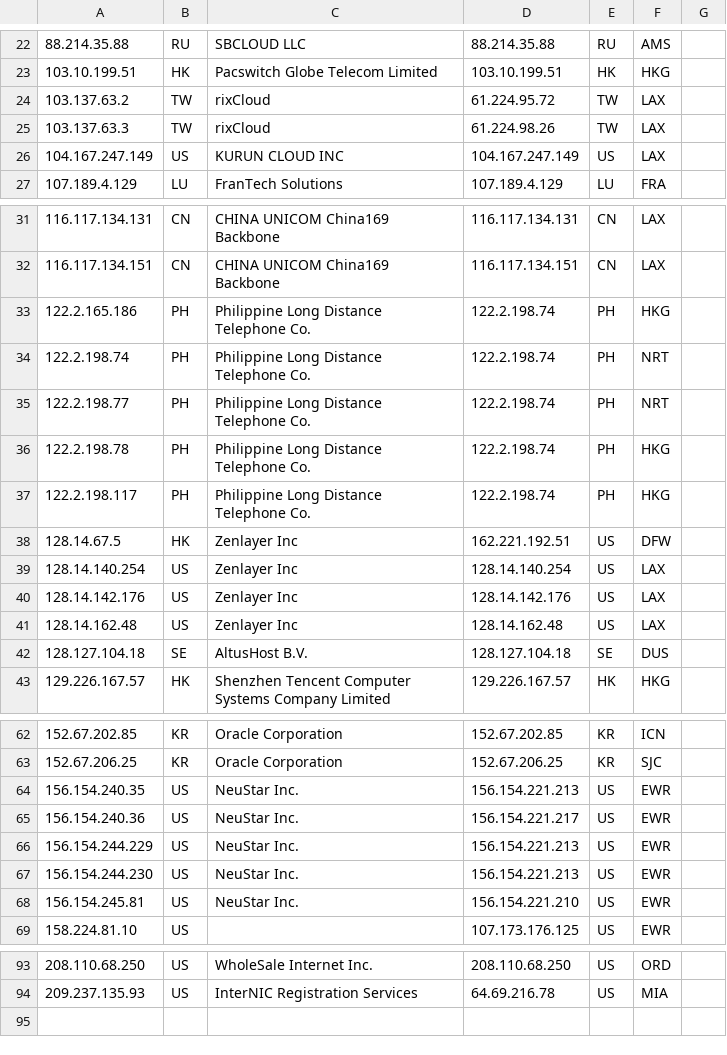
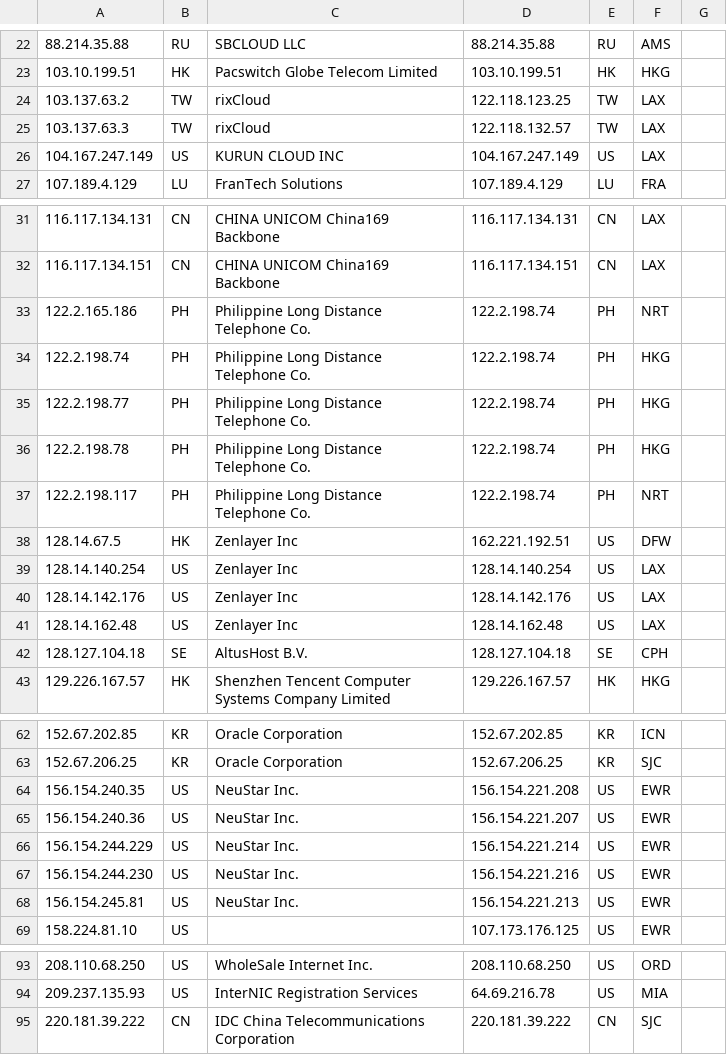
Before and after one commit to tr1s7an/Unofficial-Cloudflare-nodes, a CSV file: results.csv, drawn as a sheet; only a part is shown, gaps mark what is left out; the diff covers the shown part only; the diff names each change by its address in the sheet, - before the commit and + after, or states it on an @@ line.

Commit message:
Update

```diff
--- a/results.csv
+++ b/results.csv
-D24: 61.224.95.72
+D24: 122.118.123.25
-D25: 61.224.98.26
+D25: 122.118.132.57
-F33: HKG
+F33: NRT
-F34:F35: NRT
+F34:F35: HKG
-F37: HKG
+F37: NRT
-F42: DUS
+F42: CPH
-D64: 156.154.221.213
+D64: 156.154.221.208
-D65: 156.154.221.217
+D65: 156.154.221.207
-D66: 156.154.221.213
+D66: 156.154.221.214
-D67: 156.154.221.213
+D67: 156.154.221.216
-D68: 156.154.221.210
+D68: 156.154.221.213
+row 95: 220.181.39.222 | CN | IDC China Telecommunications Corporation | 220.181.39.222 | CN | SJC
```
Also changed, not shown: 6 edited cells elsewhere in this file.
